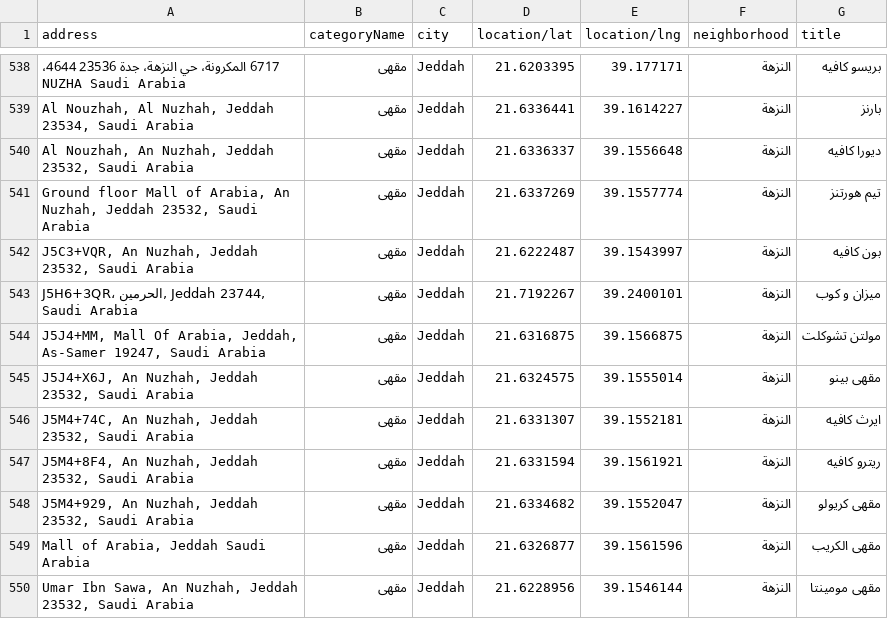
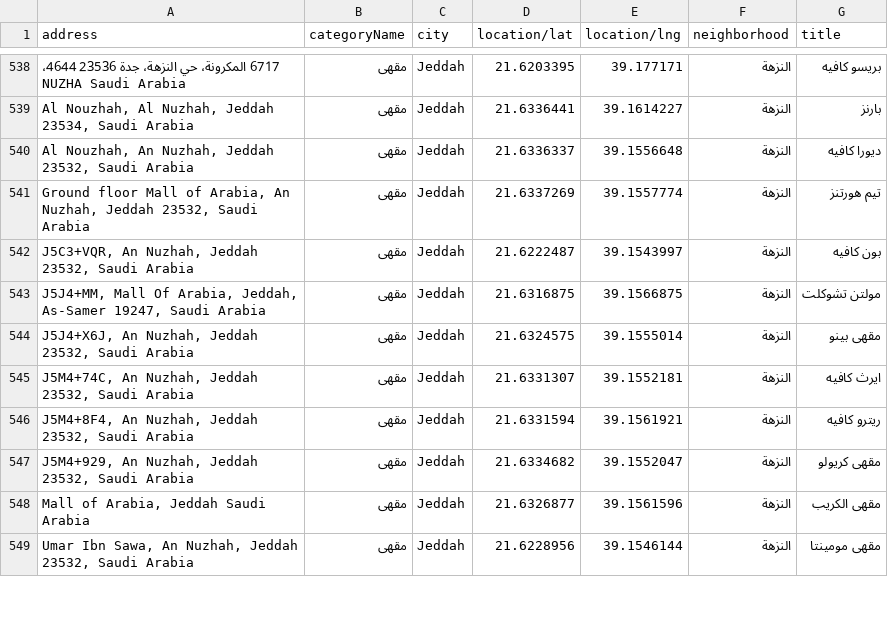
Before and after one commit to SuhailaH20/Code, a CSV file: cafe.csv, drawn as a sheet; only a part is shown, gaps mark what is left out; the diff names each change by its address in the sheet, - before the commit and + after, or states it on an @@ line.

Commit message:
update

```diff
--- a/cafe.csv
+++ b/cafe.csv
-row 543: J5H6+3QR، الحرمين, Jeddah 23744, Saudi Arabia | مقهى | Jeddah | 21.7192267 | 39.2400101 | النزهة | ميزان و كوب
```
